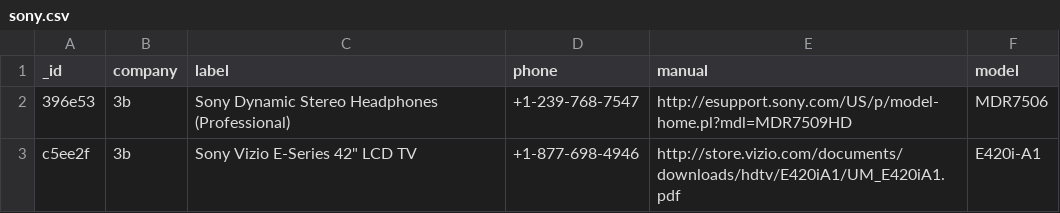
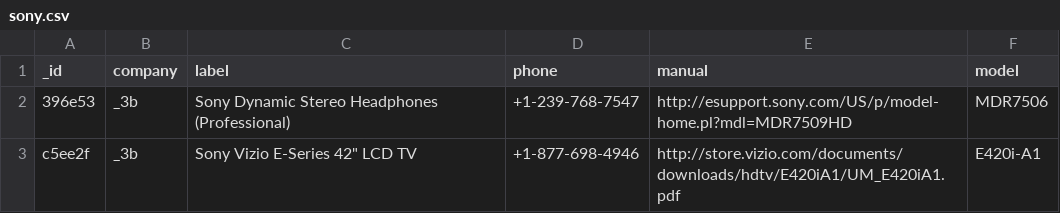
Before and after one commit to referid/HackMIT-server, a CSV file: sample_data/sony.csv, drawn as a sheet.

```diff
--- a/sample_data/sony.csv
+++ b/sample_data/sony.csv
@@ -1,3 +1,3 @@
 _id|company|label|phone|manual|model
-396e53|3b|Sony Dynamic Stereo Headphones (Professional)|+1-239-768-7547|http://esupport.sony.com/US/p/model-home.pl?mdl=MDR7509HD|MDR7506
-c5ee2f|3b|Sony Vizio E-Series 42" LCD TV|+1-877-698-4946|http://store.vizio.com/documents/downloads/hdtv/E420iA1/UM_E420iA1.pdf|E420i-A1
+396e53|_3b|Sony Dynamic Stereo Headphones (Professional)|+1-239-768-7547|http://esupport.sony.com/US/p/model-home.pl?mdl=MDR7509HD|MDR7506
+c5ee2f|_3b|Sony Vizio E-Series 42" LCD TV|+1-877-698-4946|http://store.vizio.com/documents/downloads/hdtv/E420iA1/UM_E420iA1.pdf|E420i-A1
```
Also changed, not shown: 1 other file.
